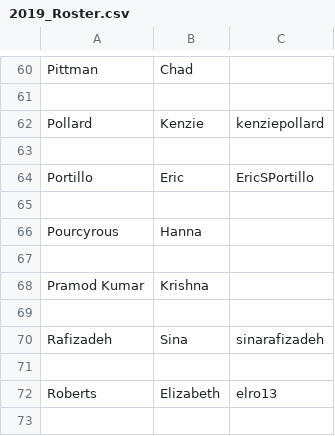
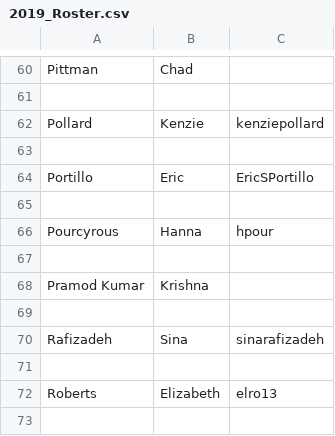
Before and after one commit to UCDBIS180L/gh-usernames, a CSV file: 2019_Roster.csv, drawn as a sheet; only a part is shown, gaps mark what is left out.

Commit message:
added git username

```diff
--- a/2019_Roster.csv
+++ b/2019_Roster.csv
@@ -65,3 +65,3 @@ Portillo, Eric, EricSPortillo
 ,,
-Pourcyrous, Hanna,
+Pourcyrous, Hanna, hpour
 ,,
```
